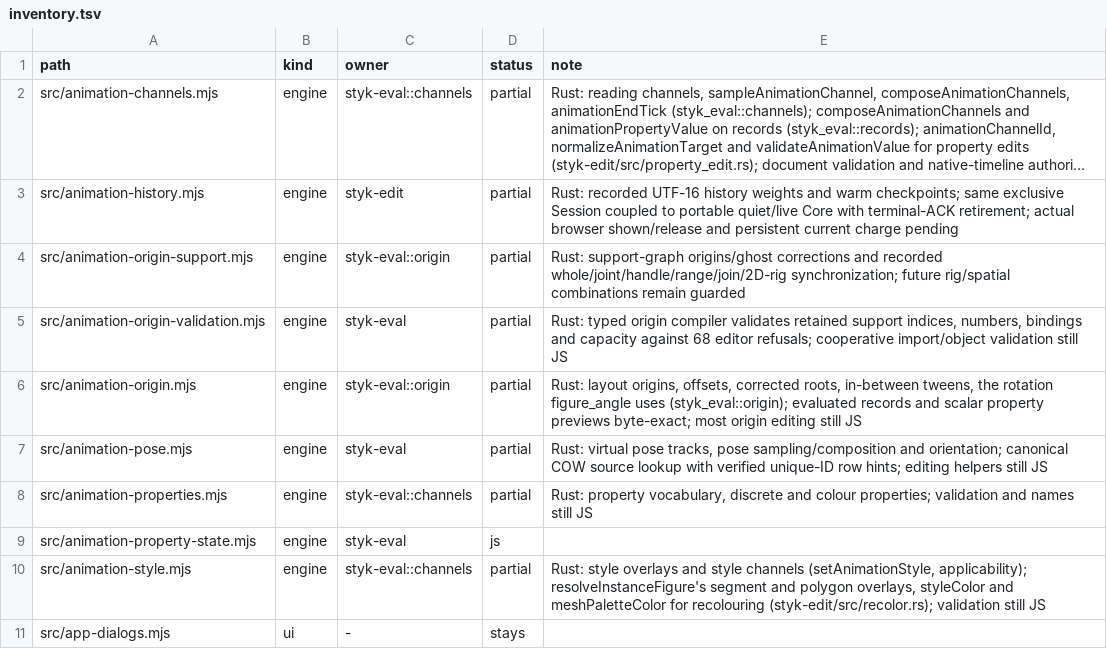
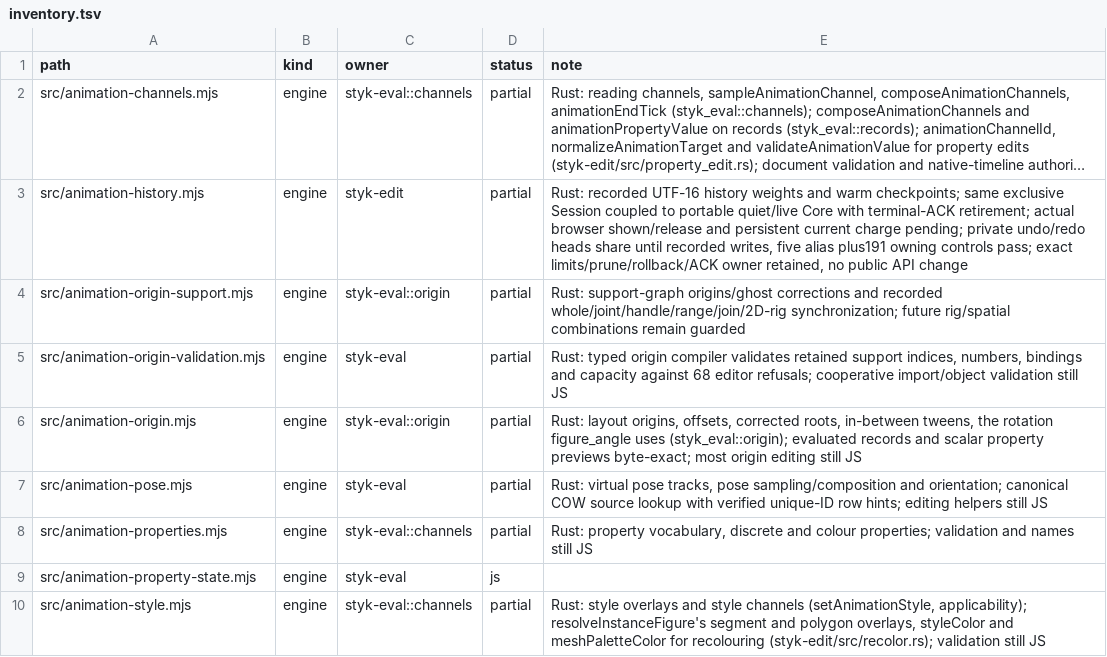
Before and after one commit to Belligerently/StykAnimate-App, a TSV file: engine/inventory.tsv, drawn as a sheet; only a part is shown; the shorter side is filled out with more unchanged rows; long unchanged cells end in …; the diff covers the shown part only; the diff names each change by its address in the sheet, - before the commit and + after, or states it on an @@ line.

```diff
--- a/engine/inventory.tsv
+++ b/engine/inventory.tsv
-E3 (note): …current charge pending
+E3 (note): …current charge pending; private undo/redo heads share until recorded writes, five alias plus191 owning controls pass; exact limits/prune/rollback/ACK owner retained, no public API change
```
Also changed, not shown: 1 edited cell elsewhere in this file, 20 other files.
